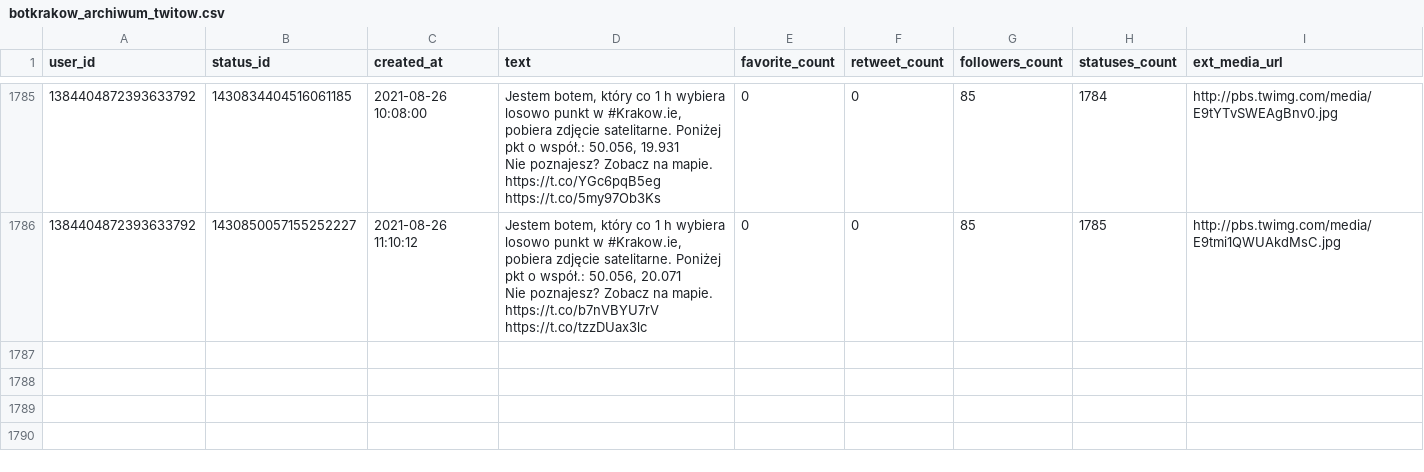
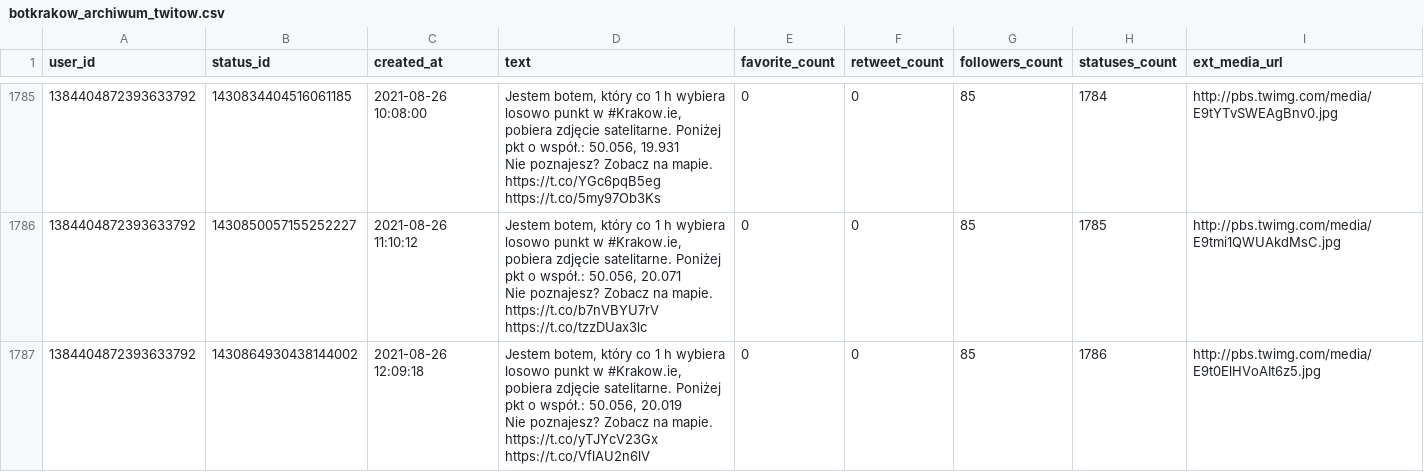
Before and after one commit to sms1962/botblog, a CSV file: data/botkrakow_archiwum_twitow.csv, drawn as a sheet; only a part is shown, gaps mark what is left out.

Commit message:
Zapisanie nowych twitow botkrakow

```diff
--- a/data/botkrakow_archiwum_twitow.csv
+++ b/data/botkrakow_archiwum_twitow.csv
@@ -3559 +3559,3 @@ Nie poznajesz? Zobacz na mapie. https://t.co/YGc6pqB5eg https://t.co/5my97Ob3Ks"
 Nie poznajesz? Zobacz na mapie. https://t.co/b7nVBYU7rV https://t.co/tzzDUax3lc",0,0,85,1785,http://pbs.twimg.com/media/E9tmi1QWUAkdMsC.jpg
+1384404872393633792,1430864930438144002,2021-08-26 12:09:18,"Jestem botem, który co 1 h wybiera losowo punkt w #Krakow.ie, pobiera zdjęcie satelitarne. Poniżej pkt o współ.: 50.056, 20.019
+Nie poznajesz? Zobacz na mapie. https://t.co/yTJYcV23Gx https://t.co/VflAU2n6lV",0,0,85,1786,http://pbs.twimg.com/media/E9t0ElHVoAIt6z5.jpg
```
Also changed, not shown: 1 other file.
